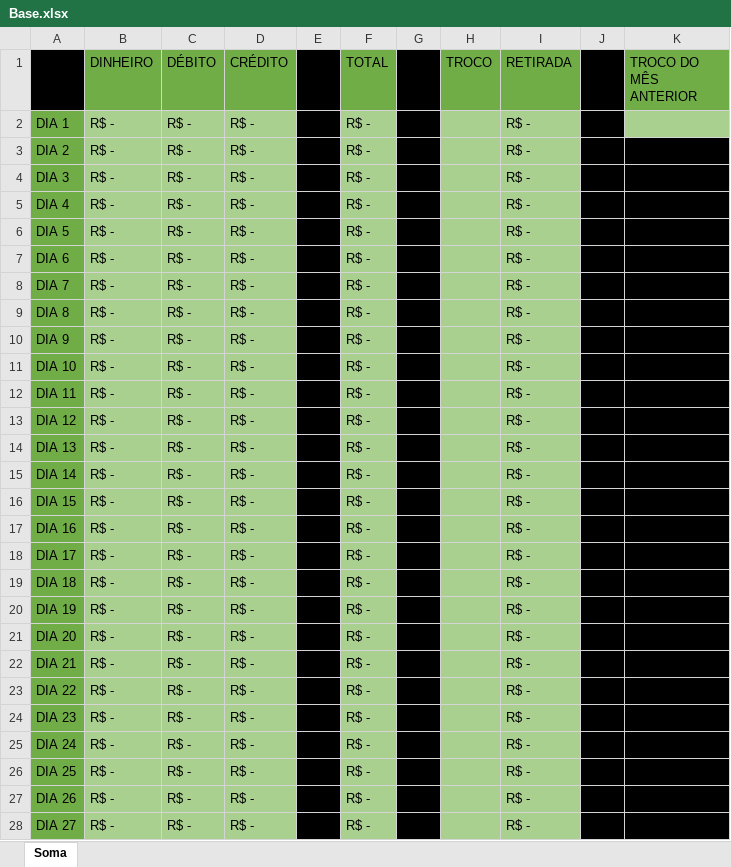
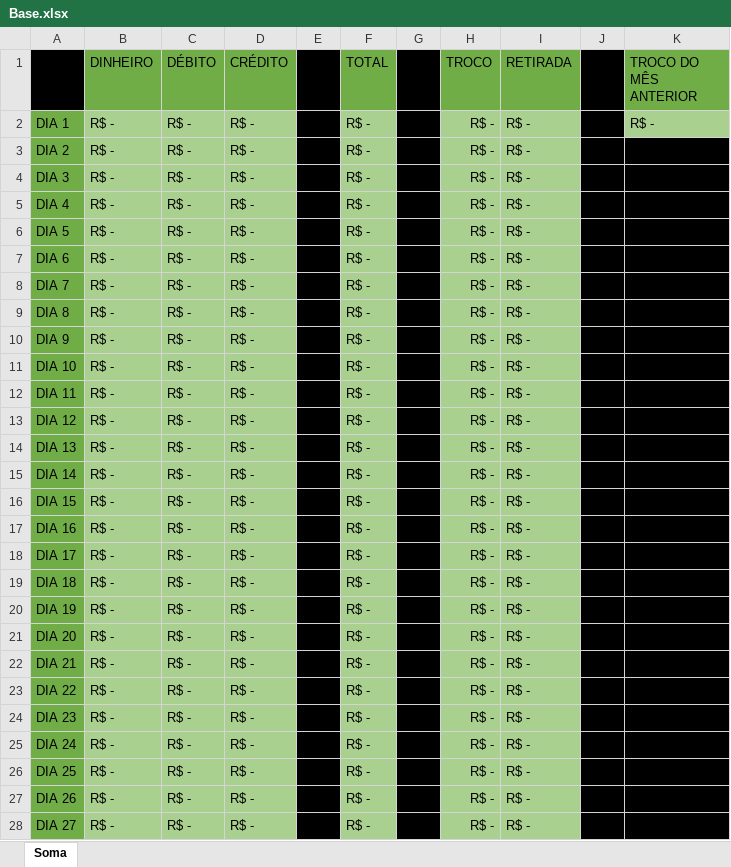
Before and after one commit to scaique/aplicacao-vendas, an Excel workbook: Base.xlsx, sheet Soma, drawn as a sheet; only a part is shown; values as stored, in another font and other column widths than the file's, no borders; the diff covers the shown part only; the diff names each change by its address in the sheet, - before the commit and + after, or states it on an @@ line.

```diff
--- a/Base.xlsx (sheet Soma)
+++ b/Base.xlsx (sheet Soma)
-H2:H28 (TROCO): (empty)
+H2:H28 (TROCO): R$ -
-K2 (TROCO DO MÊS ANTERIOR): (empty)
+K2 (TROCO DO MÊS ANTERIOR): R$ -
```
Also changed, not shown: 4 edited cells elsewhere in this sheet, planilhas/Maio 2024.xlsx, 10 other files.
